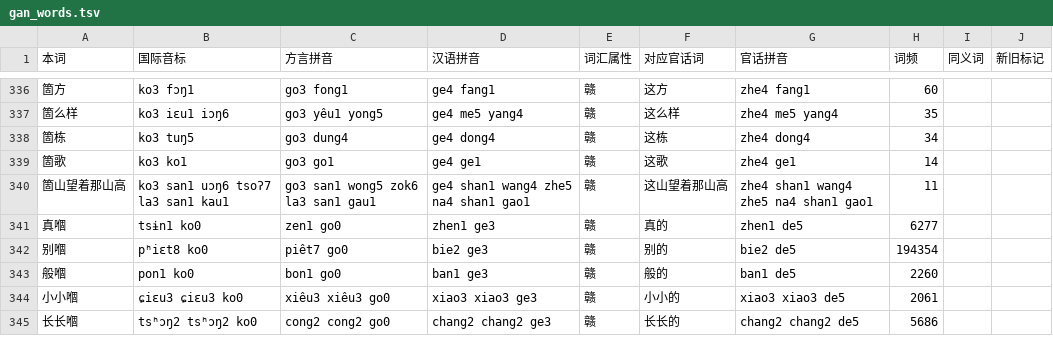
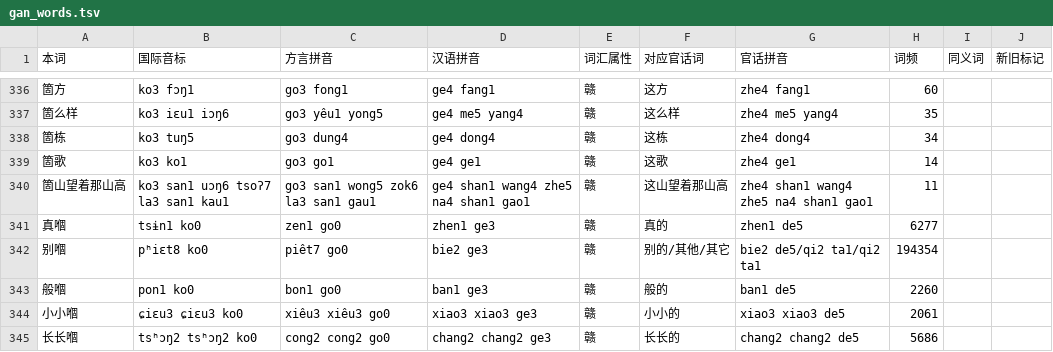
Before and after one commit to BrianIZKom1911/GonnyuGeneralIME, a TSV file: resources/regions/lancong/dictionaries/gan_words.tsv, drawn as a sheet; only a part is shown, gaps mark what is left out.

Commit message:
data(lancong): add Mandarin mappings for 别嗰

```diff
--- a/resources/regions/lancong/dictionaries/gan_words.tsv
+++ b/resources/regions/lancong/dictionaries/gan_words.tsv
@@ -341,3 +341,3 @@
 真嗰	tsɨn1 ko0	zen1 go0	zhen1 ge3	赣	真的	zhen1 de5	6277		
-别嗰	pʰiɛt8 ko0	piêt7 go0	bie2 ge3	赣	别的	bie2 de5	194354		
+别嗰	pʰiɛt8 ko0	piêt7 go0	bie2 ge3	赣	别的/其他/其它	bie2 de5/qi2 ta1/qi2 ta1	194354		
 般嗰	pon1 ko0	bon1 go0	ban1 ge3	赣	般的	ban1 de5	2260		
```
Also changed, not shown: 2 other files.
